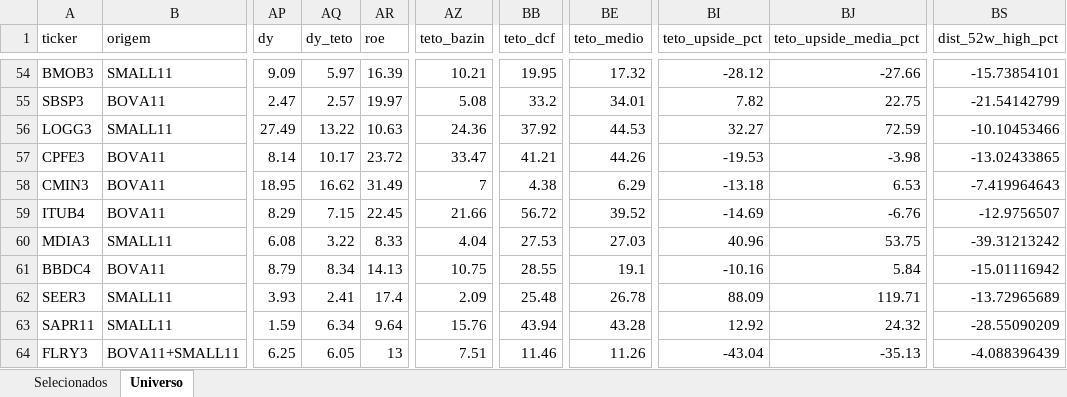
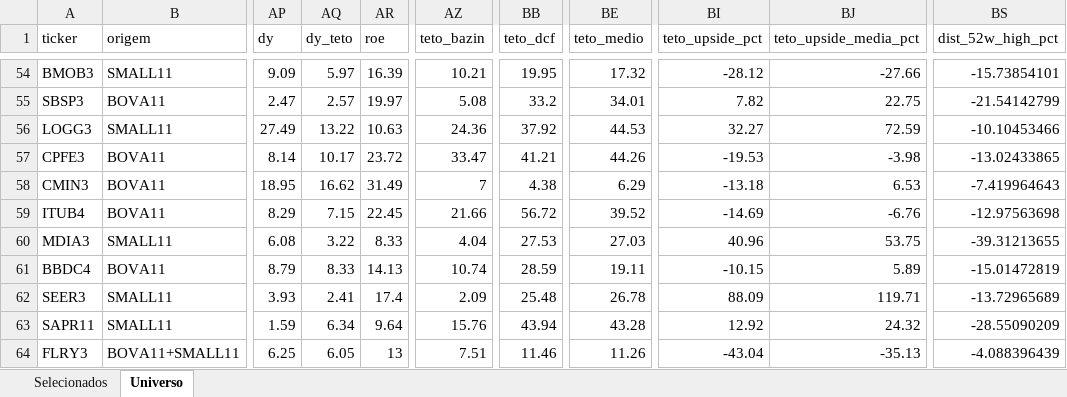
Before and after one commit to henriquebdasilva/screener-b3, an Excel workbook: reports/screener_2026-08-07.xlsx, sheet Universo, drawn as a sheet; only a part is shown, gaps mark what is left out; values as stored, in another font and other column widths than the file's, no borders; the diff covers the shown part only; the diff names each change by its address in the sheet, - before the commit and + after, or states it on an @@ line.

```diff
--- a/reports/screener_2026-08-07.xlsx (sheet Universo)
+++ b/reports/screener_2026-08-07.xlsx (sheet Universo)
-BS59 (dist_52w_high_pct): -12.9756507
+BS59 (dist_52w_high_pct): -12.97563698
-BS60 (dist_52w_high_pct): -39.31213242
+BS60 (dist_52w_high_pct): -39.31213655
-AQ61 (dy_teto): 8.34
+AQ61 (dy_teto): 8.33
-AZ61 (teto_bazin): 10.75
+AZ61 (teto_bazin): 10.74
-BB61 (teto_dcf): 28.55
+BB61 (teto_dcf): 28.59
-BE61 (teto_medio): 19.1
+BE61 (teto_medio): 19.11
-BI61 (teto_upside_pct): -10.16
+BI61 (teto_upside_pct): -10.15
-BJ61 (teto_upside_media_pct): 5.84
+BJ61 (teto_upside_media_pct): 5.89
-BS61 (dist_52w_high_pct): -15.01116942
+BS61 (dist_52w_high_pct): -15.01472819
```
Also changed, not shown: 27 edited cells elsewhere in this sheet, sheet Selecionados, 3 other files.
